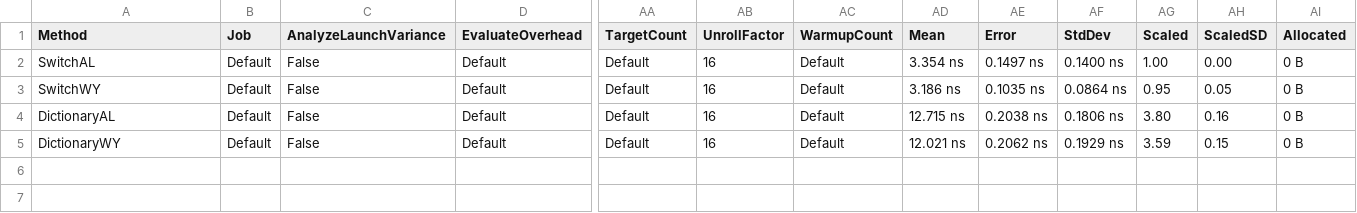
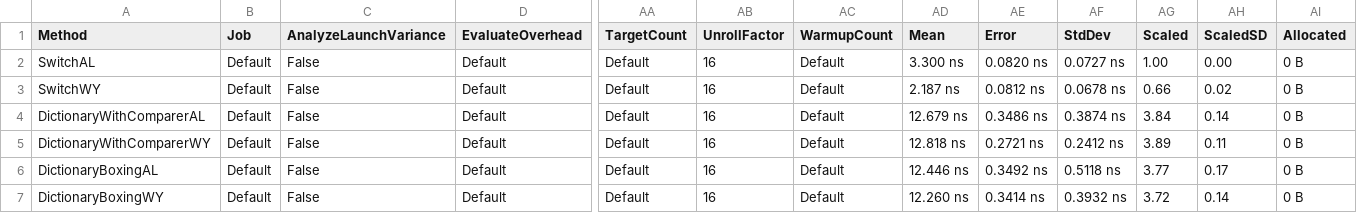
Before and after one commit to JohanLarsson/BenchmarkBox, a CSV file: BenchmarkBox/BenchmarkDotNet.Artifacts/results/StatesBenchmark-report.csv, drawn as a sheet; only a part is shown, gaps mark what is left out; addresses are those after the commit; rows hold the shown columns only; the diff names each change by its address in the sheet, - before the commit and + after, or states it on an @@ line.

Commit message:
Dictionary without comparer.

```diff
--- a/BenchmarkBox/BenchmarkDotNet.Artifacts/results/StatesBenchmark-report.csv
+++ b/BenchmarkBox/BenchmarkDotNet.Artifacts/results/StatesBenchmark-report.csv
-AD2 (Mean): 3.354 ns
+AD2 (Mean): 3.300 ns
-AE2 (Error): 0.1497 ns
+AE2 (Error): 0.0820 ns
-AF2 (StdDev): 0.1400 ns
+AF2 (StdDev): 0.0727 ns
-AD3 (Mean): 3.186 ns
+AD3 (Mean): 2.187 ns
-AE3 (Error): 0.1035 ns
+AE3 (Error): 0.0812 ns
-AF3 (StdDev): 0.0864 ns
+AF3 (StdDev): 0.0678 ns
-AG3 (Scaled): 0.95
+AG3 (Scaled): 0.66
-AH3 (ScaledSD): 0.05
+AH3 (ScaledSD): 0.02
+row 4: DictionaryWithComparerAL | Default | False | Default | Default | 16 | Default | 12.679 ns | 0.3486 ns | 0.3874 ns | 3.84 | 0.14 | 0 B
+row 5: DictionaryWithComparerWY | Default | False | Default | Default | 16 | Default | 12.818 ns | 0.2721 ns | 0.2412 ns | 3.89 | 0.11 | 0 B
-A6 (Method): DictionaryAL
+A6 (Method): DictionaryBoxingAL
-AD6 (Mean): 12.715 ns
+AD6 (Mean): 12.446 ns
-AE6 (Error): 0.2038 ns
+AE6 (Error): 0.3492 ns
-AF6 (StdDev): 0.1806 ns
+AF6 (StdDev): 0.5118 ns
-AG6 (Scaled): 3.80
+AG6 (Scaled): 3.77
-AH6 (ScaledSD): 0.16
+AH6 (ScaledSD): 0.17
-A7 (Method): DictionaryWY
+A7 (Method): DictionaryBoxingWY
-AD7 (Mean): 12.021 ns
+AD7 (Mean): 12.260 ns
-AE7 (Error): 0.2062 ns
+AE7 (Error): 0.3414 ns
-AF7 (StdDev): 0.1929 ns
+AF7 (StdDev): 0.3932 ns
-AG7 (Scaled): 3.59
+AG7 (Scaled): 3.72
-AH7 (ScaledSD): 0.15
+AH7 (ScaledSD): 0.14
```
Also changed, not shown: 4 other files.
